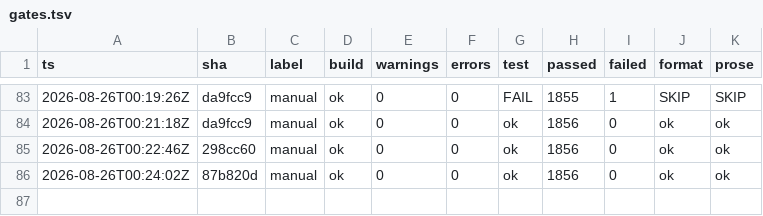
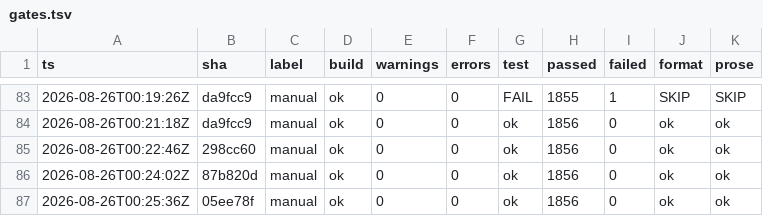
Before and after one commit to headpiece747/ModernWigiDash, a TSV file: .audit/gates.tsv, drawn as a sheet; only a part is shown, gaps mark what is left out.

Commit message:
feat: add the tray icon and the settings hub
The app now keeps running when its window closes. The tray icon is a
WinForms NotifyIcon behind the ITrayIconSurface seam (the production
adapter plus test fakes), with a single-click show and a right-click
menu (ModernWigiDash / Quit); TrayIconController owns the wiring and the
TRAY-tagged log lines. The WinForms subset is pulled in as a framework
reference only: UseWindowsForms would inject global usings that collide
with the WPF types in the wpftmp temp project. QuitFromTray is the only
exit: it runs the normal close sequence and then an explicit Shutdown,
because a hidden window's Close does not trip OnLastWindowClose.

The top-bar Theme button becomes the settings hub (the SettingsModel
display facts plus a programmatic SettingsDialog over them): Appearance
opens the theme dialog, Behavior's close-behavior radios commit to the
profile the moment they are checked (the radio write is the change, no
Apply step), and Profile carries the export/import actions moved off the
status bar. The verify-skill feature map moves with the chrome.

```diff
--- a/.audit/gates.tsv
+++ b/.audit/gates.tsv
@@ -86 +86,2 @@
 2026-08-26T00:24:02Z	87b820d	manual	ok	0	0	ok	1856	0	ok	ok
+2026-08-26T00:25:36Z	05ee78f	manual	ok	0	0	ok	1856	0	ok	ok
```
Also changed, not shown: 19 other files.
